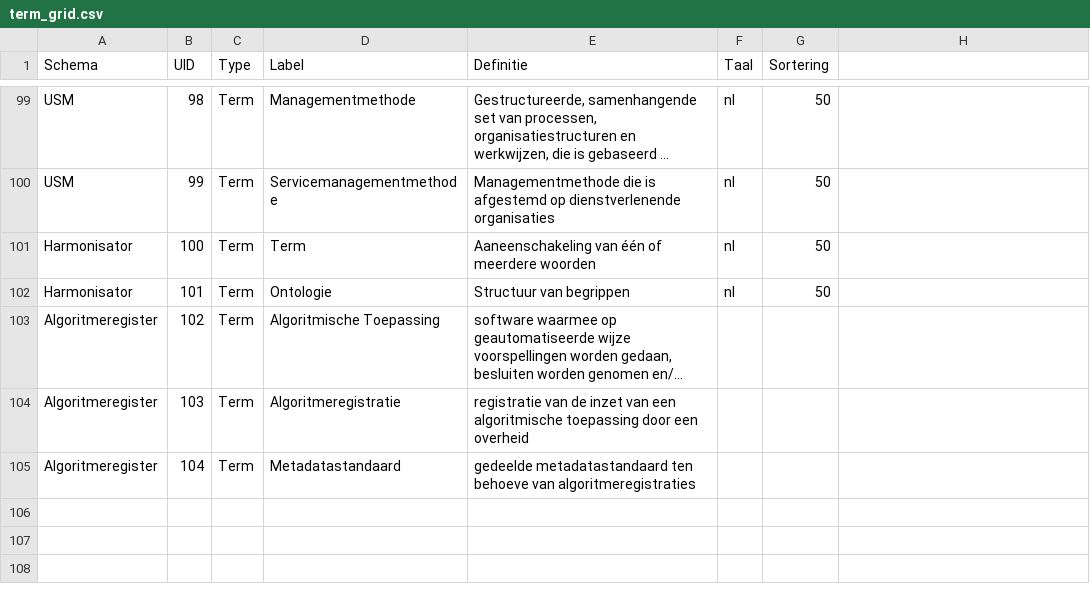
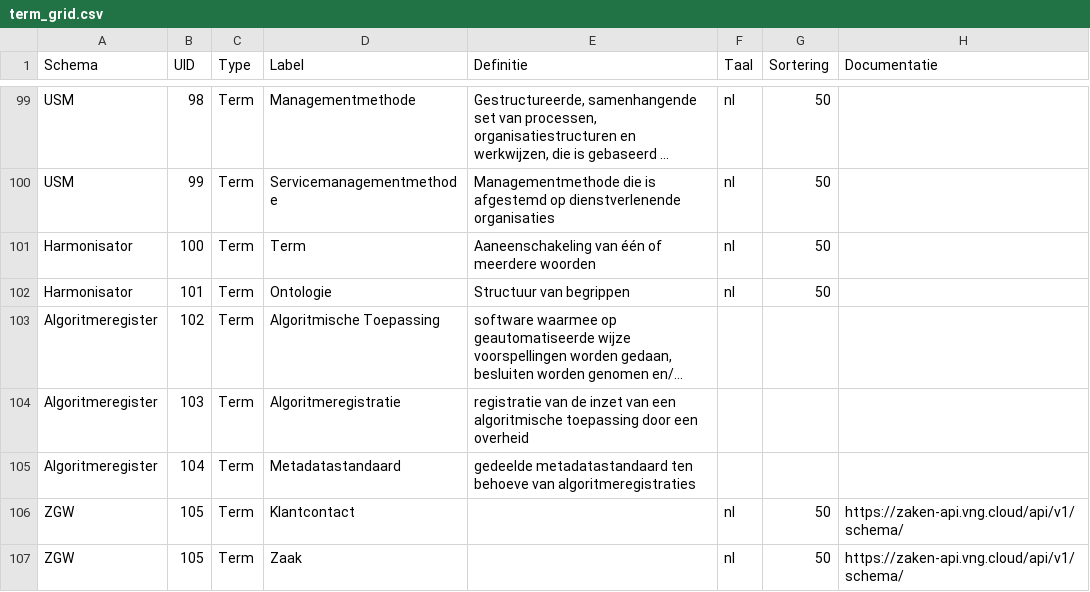
Before and after one commit to jgroenen/gegevenswoordenboek, a CSV file: _data/term_grid.csv, drawn as a sheet; only a part is shown, gaps mark what is left out; long unchanged cells end in …; the diff names each change by its address in the sheet, - before the commit and + after, or states it on an @@ line.

Commit message:
add Documentatie

```diff
--- a/_data/term_grid.csv
+++ b/_data/term_grid.csv
-H1: (empty)
+H1: Documentatie
+row 106: ZGW | 105 | Term | Klantcontact |  | nl | 50 | https://zaken-api.vng.cloud/api/v1/schema/
+row 107: ZGW | 105 | Term | Zaak |  | nl | 50 | https://zaken-api.vng.cloud/api/v1/schema/
```
Also changed, not shown: 1 other file.
